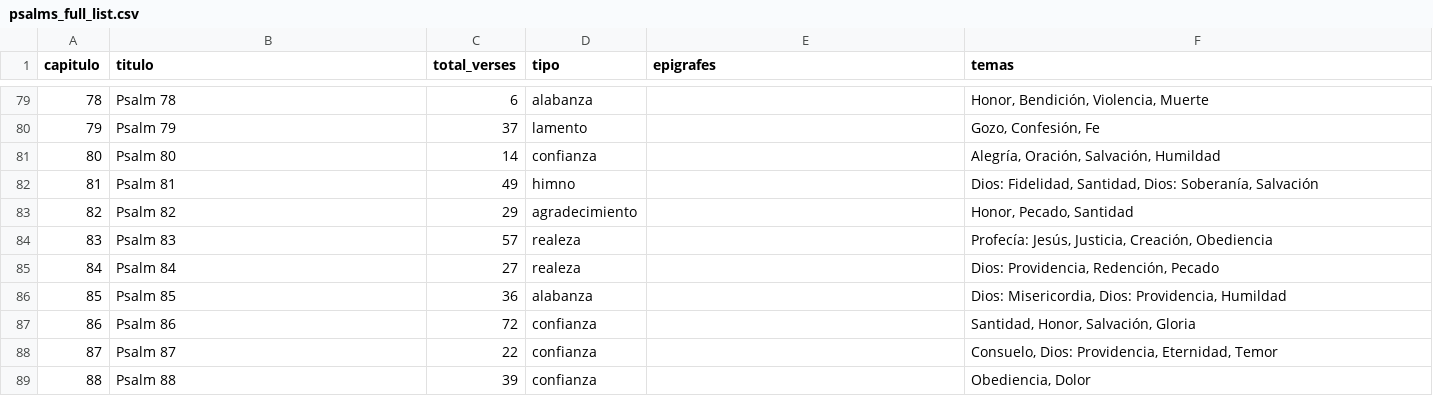
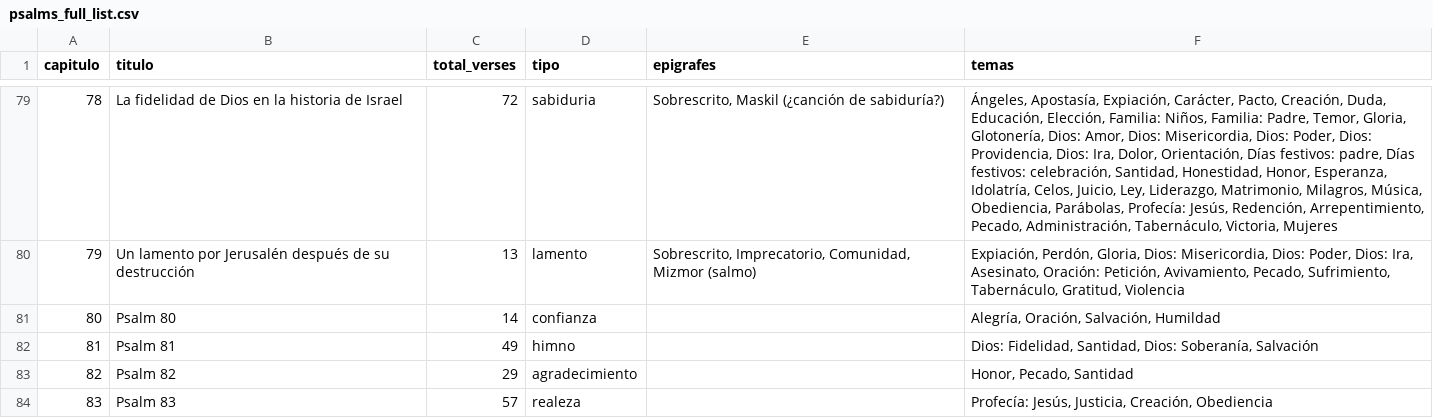
Before and after one commit to danielnv18/PsalmsReading, a CSV file: psalms_full_list.csv, drawn as a sheet; only a part is shown, gaps mark what is left out; the shorter side is filled out with more unchanged rows; the diff covers the shown part only; the diff names each change by its address in the sheet, - before the commit and + after, or states it on an @@ line.

Commit message:
Enhance project documentation; add re-import endpoint for psalm data; implement ReplaceAllAsync in repository; update CSV data

```diff
--- a/psalms_full_list.csv
+++ b/psalms_full_list.csv
-B79 (titulo): Psalm 78
+B79 (titulo): La fidelidad de Dios en la historia de Israel
-C79 (total_verses): 6
+C79 (total_verses): 72
-D79 (tipo): alabanza
+D79 (tipo): sabiduria
-E79 (epigrafes): (empty)
+E79 (epigrafes): Sobrescrito, Maskil (¿canción de sabiduría?)
-F79 (temas): Honor, Bendición, Violencia, Muerte
+F79 (temas): Ángeles, Apostasía, Expiación, Carácter, Pacto, Creación, Duda, Educación, Elección, Familia: Niños, Familia: Padre, Temor, Gloria, Glotonería, Dios: Amor, Dios: Misericordia, Dios: Poder, Dios: Providencia, Dios: Ira, Dolor, Orientación, Días festivos: padre, Días festivos: celebración, Santidad, Honestidad, Honor, Esperanza, Idolatría, Celos, Juicio, Ley, Liderazgo, Matrimonio, Milagros, Música, Obediencia, Parábolas, Profecía: Jesús, Redención, Arrepentimiento, Pecado, Administración, Tabernáculo, Victoria, Mujeres
-B80 (titulo): Psalm 79
+B80 (titulo): Un lamento por Jerusalén después de su destrucción
-C80 (total_verses): 37
+C80 (total_verses): 13
-E80 (epigrafes): (empty)
+E80 (epigrafes): Sobrescrito, Imprecatorio, Comunidad, Mizmor (salmo)
-F80 (temas): Gozo, Confesión, Fe
+F80 (temas): Expiación, Perdón, Gloria, Dios: Misericordia, Dios: Poder, Dios: Ira, Asesinato, Oración: Petición, Avivamiento, Pecado, Sufrimiento, Tabernáculo, Gratitud, Violencia
```
Also changed, not shown: 59 edited cells elsewhere in this file, 13 other files.
